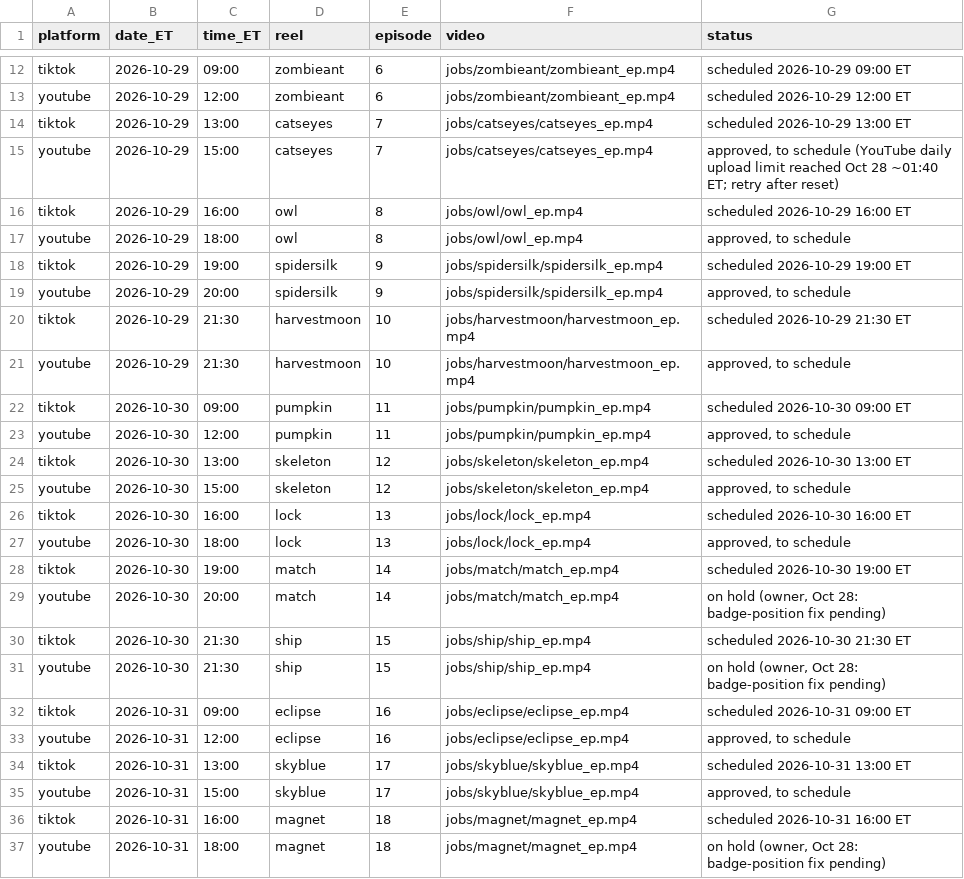
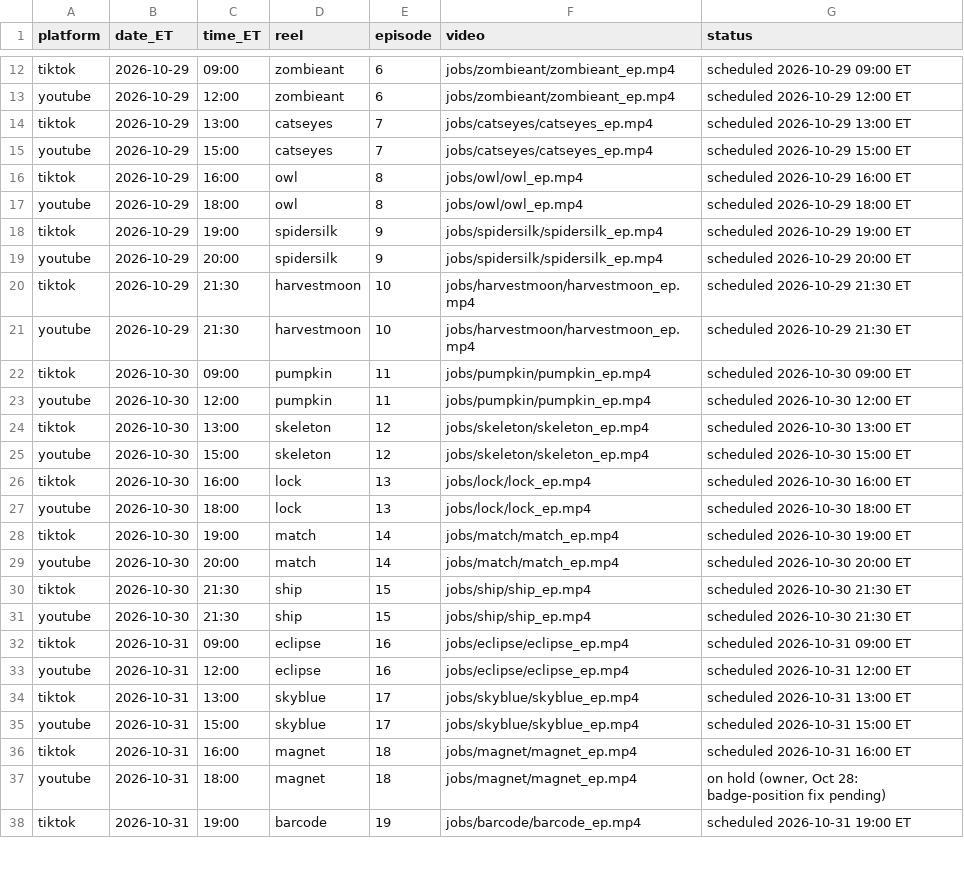
Before and after one commit to jiewei190-arch/reel-render, a CSV file: handoff/schedule_tt_yt.csv, drawn as a sheet; only a part is shown, gaps mark what is left out; the shorter side is filled out with more unchanged rows.

```diff
--- a/handoff/schedule_tt_yt.csv
+++ b/handoff/schedule_tt_yt.csv
@@ -14,23 +14,23 @@ youtube,2026-10-29,12:00,zombieant,6,jobs/zombieant/zombieant_ep.mp4,scheduled 2
 tiktok,2026-10-29,13:00,catseyes,7,jobs/catseyes/catseyes_ep.mp4,scheduled 2026-10-29 13:00 ET
-youtube,2026-10-29,15:00,catseyes,7,jobs/catseyes/catseyes_ep.mp4,"approved, to schedule (YouTube daily upload limit reached Oct 28 ~01:40 ET; retry after reset)"
+youtube,2026-10-29,15:00,catseyes,7,jobs/catseyes/catseyes_ep.mp4,scheduled 2026-10-29 15:00 ET
 tiktok,2026-10-29,16:00,owl,8,jobs/owl/owl_ep.mp4,scheduled 2026-10-29 16:00 ET
-youtube,2026-10-29,18:00,owl,8,jobs/owl/owl_ep.mp4,"approved, to schedule"
+youtube,2026-10-29,18:00,owl,8,jobs/owl/owl_ep.mp4,scheduled 2026-10-29 18:00 ET
 tiktok,2026-10-29,19:00,spidersilk,9,jobs/spidersilk/spidersilk_ep.mp4,scheduled 2026-10-29 19:00 ET
-youtube,2026-10-29,20:00,spidersilk,9,jobs/spidersilk/spidersilk_ep.mp4,"approved, to schedule"
+youtube,2026-10-29,20:00,spidersilk,9,jobs/spidersilk/spidersilk_ep.mp4,scheduled 2026-10-29 20:00 ET
 tiktok,2026-10-29,21:30,harvestmoon,10,jobs/harvestmoon/harvestmoon_ep.mp4,scheduled 2026-10-29 21:30 ET
-youtube,2026-10-29,21:30,harvestmoon,10,jobs/harvestmoon/harvestmoon_ep.mp4,"approved, to schedule"
+youtube,2026-10-29,21:30,harvestmoon,10,jobs/harvestmoon/harvestmoon_ep.mp4,scheduled 2026-10-29 21:30 ET
 tiktok,2026-10-30,09:00,pumpkin,11,jobs/pumpkin/pumpkin_ep.mp4,scheduled 2026-10-30 09:00 ET
-youtube,2026-10-30,12:00,pumpkin,11,jobs/pumpkin/pumpkin_ep.mp4,"approved, to schedule"
+youtube,2026-10-30,12:00,pumpkin,11,jobs/pumpkin/pumpkin_ep.mp4,scheduled 2026-10-30 12:00 ET
 tiktok,2026-10-30,13:00,skeleton,12,jobs/skeleton/skeleton_ep.mp4,scheduled 2026-10-30 13:00 ET
-youtube,2026-10-30,15:00,skeleton,12,jobs/skeleton/skeleton_ep.mp4,"approved, to schedule"
+youtube,2026-10-30,15:00,skeleton,12,jobs/skeleton/skeleton_ep.mp4,scheduled 2026-10-30 15:00 ET
 tiktok,2026-10-30,16:00,lock,13,jobs/lock/lock_ep.mp4,scheduled 2026-10-30 16:00 ET
-youtube,2026-10-30,18:00,lock,13,jobs/lock/lock_ep.mp4,"approved, to schedule"
+youtube,2026-10-30,18:00,lock,13,jobs/lock/lock_ep.mp4,scheduled 2026-10-30 18:00 ET
 tiktok,2026-10-30,19:00,match,14,jobs/match/match_ep.mp4,scheduled 2026-10-30 19:00 ET
-youtube,2026-10-30,20:00,match,14,jobs/match/match_ep.mp4,"on hold (owner, Oct 28: badge-position fix pending)"
+youtube,2026-10-30,20:00,match,14,jobs/match/match_ep.mp4,scheduled 2026-10-30 20:00 ET
 tiktok,2026-10-30,21:30,ship,15,jobs/ship/ship_ep.mp4,scheduled 2026-10-30 21:30 ET
-youtube,2026-10-30,21:30,ship,15,jobs/ship/ship_ep.mp4,"on hold (owner, Oct 28: badge-position fix pending)"
+youtube,2026-10-30,21:30,ship,15,jobs/ship/ship_ep.mp4,scheduled 2026-10-30 21:30 ET
 tiktok,2026-10-31,09:00,eclipse,16,jobs/eclipse/eclipse_ep.mp4,scheduled 2026-10-31 09:00 ET
-youtube,2026-10-31,12:00,eclipse,16,jobs/eclipse/eclipse_ep.mp4,"approved, to schedule"
+youtube,2026-10-31,12:00,eclipse,16,jobs/eclipse/eclipse_ep.mp4,scheduled 2026-10-31 12:00 ET
 tiktok,2026-10-31,13:00,skyblue,17,jobs/skyblue/skyblue_ep.mp4,scheduled 2026-10-31 13:00 ET
-youtube,2026-10-31,15:00,skyblue,17,jobs/skyblue/skyblue_ep.mp4,"approved, to schedule"
+youtube,2026-10-31,15:00,skyblue,17,jobs/skyblue/skyblue_ep.mp4,scheduled 2026-10-31 15:00 ET
 tiktok,2026-10-31,16:00,magnet,18,jobs/magnet/magnet_ep.mp4,scheduled 2026-10-31 16:00 ET
```
Also changed, not shown: handoff/tracking.csv, handoff/yt/yt_schedule.csv.
